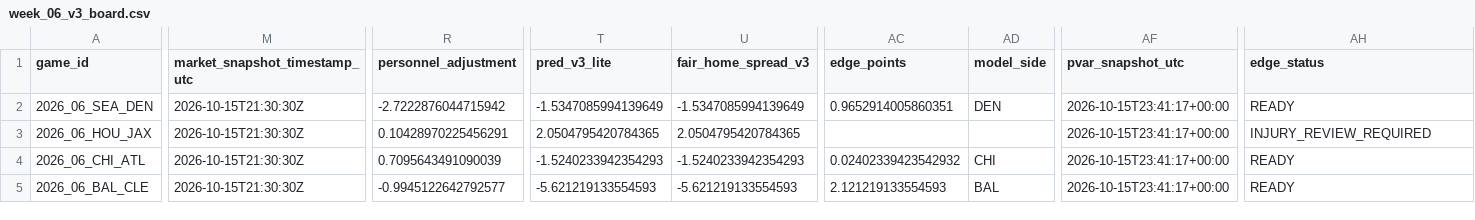
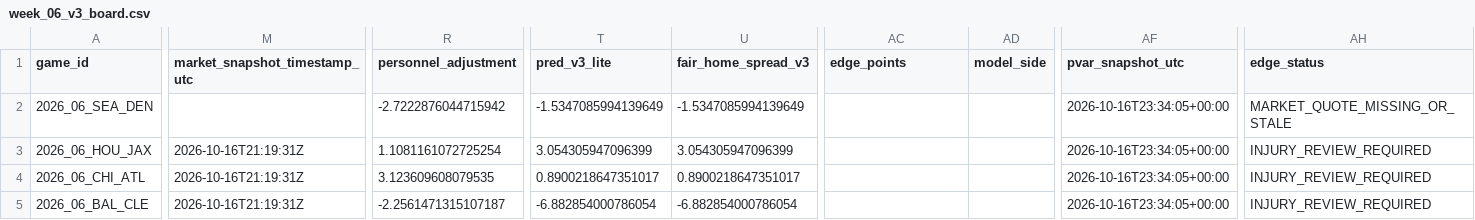
Before and after one commit to zgriesser-hue/-core-v2-nfl, a CSV file: data/research/v3/week_06_v3_board.csv, drawn as a sheet; only a part is shown, gaps mark what is left out; the diff covers the shown part only; the diff names each change by its address in the sheet, - before the commit and + after, or states it on an @@ line.

```diff
--- a/data/research/v3/week_06_v3_board.csv
+++ b/data/research/v3/week_06_v3_board.csv
-M2 (market_snapshot_timestamp_utc): 2026-10-15T21:30:30Z
+M2 (market_snapshot_timestamp_utc): (empty)
-AC2 (edge_points): 0.9652914005860351
+AC2 (edge_points): (empty)
-AD2 (model_side): DEN
+AD2 (model_side): (empty)
-AF2:AF5 (pvar_snapshot_utc): 2026-10-15T23:41:17+00:00
+AF2:AF5 (pvar_snapshot_utc): 2026-10-16T23:34:05+00:00
-AH2 (edge_status): READY
+AH2 (edge_status): MARKET_QUOTE_MISSING_OR_STALE
-M3:M5 (market_snapshot_timestamp_utc): 2026-10-15T21:30:30Z
+M3:M5 (market_snapshot_timestamp_utc): 2026-10-16T21:19:31Z
-R3 (personnel_adjustment): 0.10428970225456291
+R3 (personnel_adjustment): 1.1081161072725254
-T3 (pred_v3_lite): 2.0504795420784365
+T3 (pred_v3_lite): 3.054305947096399
-U3 (fair_home_spread_v3): 2.0504795420784365
+U3 (fair_home_spread_v3): 3.054305947096399
-R4 (personnel_adjustment): 0.7095643491090039
+R4 (personnel_adjustment): 3.123609608079535
-T4 (pred_v3_lite): -1.5240233942354293
+T4 (pred_v3_lite): 0.8900218647351017
-U4 (fair_home_spread_v3): -1.5240233942354293
+U4 (fair_home_spread_v3): 0.8900218647351017
-AC4 (edge_points): 0.02402339423542932
+AC4 (edge_points): (empty)
-AD4 (model_side): CHI
+AD4 (model_side): (empty)
-AH4:AH5 (edge_status): READY
+AH4:AH5 (edge_status): INJURY_REVIEW_REQUIRED
-R5 (personnel_adjustment): -0.9945122642792577
+R5 (personnel_adjustment): -2.2561471315107187
-T5 (pred_v3_lite): -5.621219133554593
+T5 (pred_v3_lite): -6.882854000786054
-U5 (fair_home_spread_v3): -5.621219133554593
+U5 (fair_home_spread_v3): -6.882854000786054
-AC5 (edge_points): 2.121219133554593
+AC5 (edge_points): (empty)
-AD5 (model_side): BAL
+AD5 (model_side): (empty)
```
Also changed, not shown: 105 edited cells elsewhere in this file, data/research/v3/team_game_efficiency_2026.csv, data/tracking/v3_projection_releases.csv.
